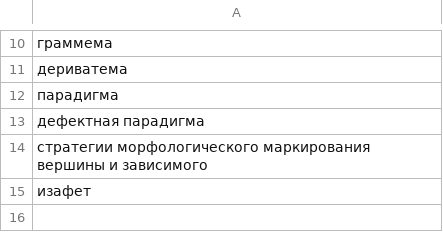
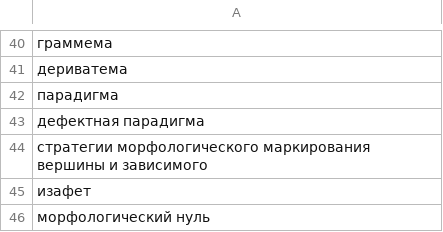
Before and after one commit to mapozhidaeva/other, a TSV file: Test_yourself_before_exam/Terminology.tsv, drawn as a sheet; only a part is shown, gaps mark what is left out; the diff covers the shown part only; the diff names each change by its address in the sheet, - before the commit and + after, or states it on an @@ line.

```diff
--- a/Test_yourself_before_exam/Terminology.tsv
+++ b/Test_yourself_before_exam/Terminology.tsv
+row 46: морфологический нуль
```
Also changed, not shown: 30 added rows elsewhere in this file, Test_yourself_before_exam/Definitions.tsv, 1 other file.
